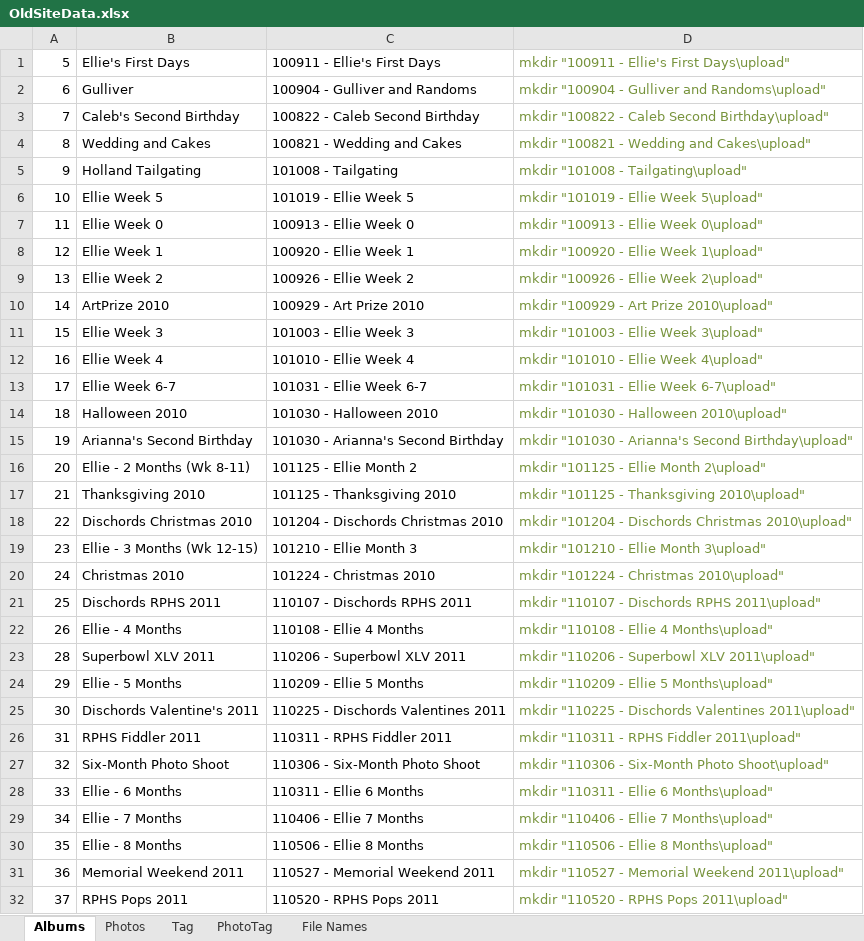
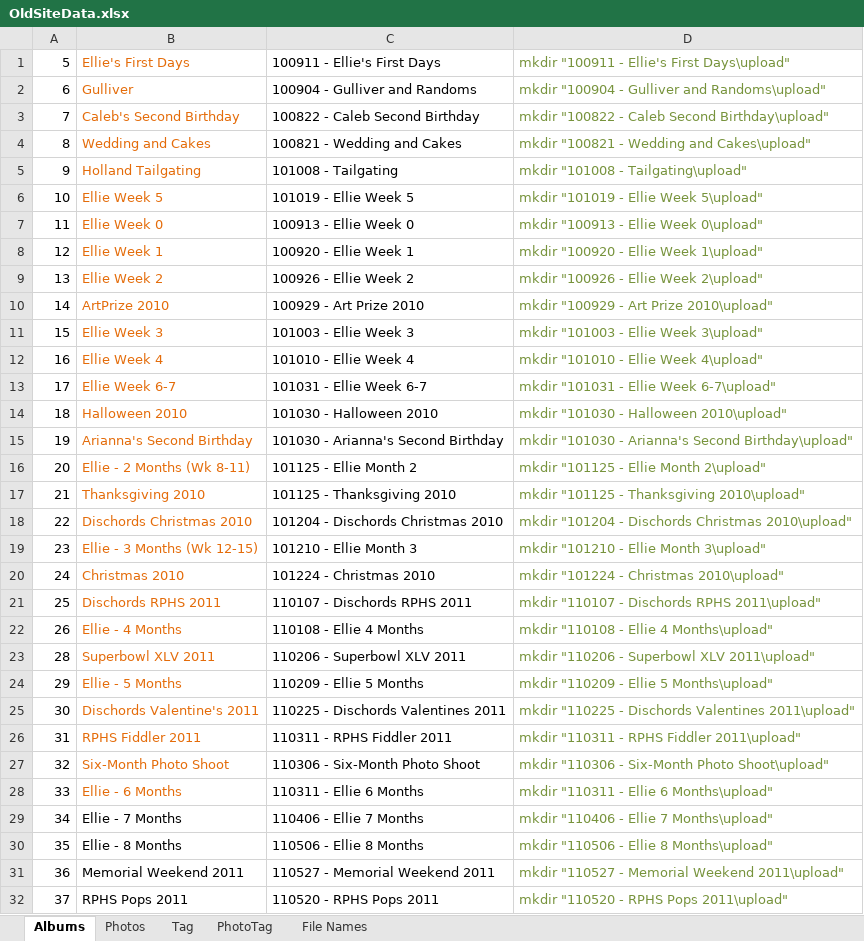
Before and after one commit to aestheticinteractive/PhotoGallery, an Excel workbook: Docs/OldSiteData.xlsx, sheet Albums, drawn as a sheet; only a part is shown; values as stored, in another font and other column widths than the file's, no borders; the diff names each change by its address in the sheet, - before the commit and + after, or states it on an @@ line.

Commit message:
Began local album-uploading process.

```diff
--- a/Docs/OldSiteData.xlsx (sheet Albums)
+++ b/Docs/OldSiteData.xlsx (sheet Albums)
-B1:B28 text colour: black
+B1:B28 text colour: #E46C0A
```
Also changed, not shown: 2 other files.
